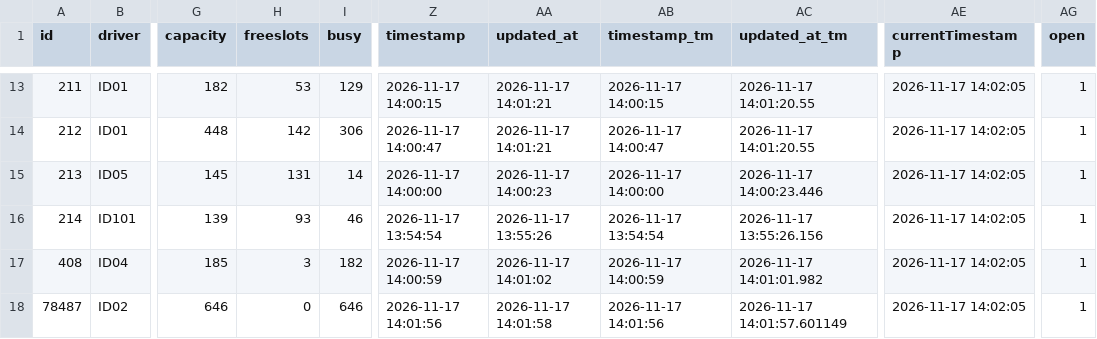
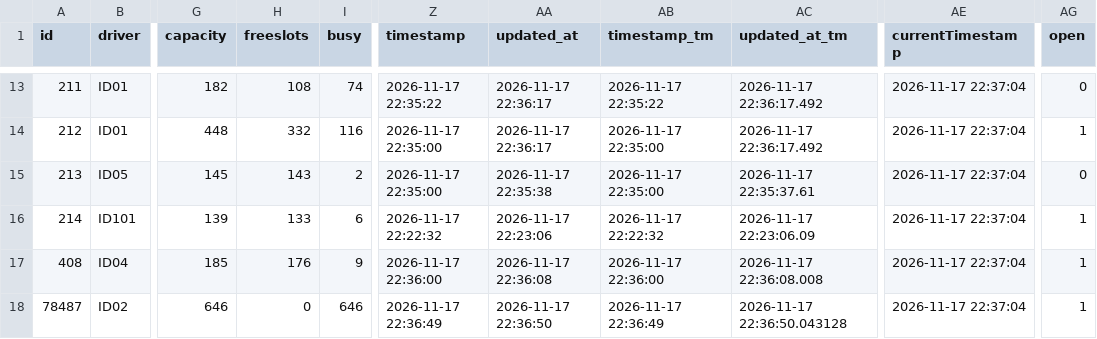
Before and after one commit to napo/parklogtrento, a CSV file: data/last_parks.csv, drawn as a sheet; only a part is shown, gaps mark what is left out; the diff covers the shown part only; the diff names each change by its address in the sheet, - before the commit and + after, or states it on an @@ line.

```diff
--- a/data/last_parks.csv
+++ b/data/last_parks.csv
-H13 (freeslots): 53
+H13 (freeslots): 108
-I13 (busy): 129
+I13 (busy): 74
-Z13 (timestamp): 2026-11-17 14:00:15
+Z13 (timestamp): 2026-11-17 22:35:22
-AA13:AA14 (updated_at): 2026-11-17 14:01:21
+AA13:AA14 (updated_at): 2026-11-17 22:36:17
-AB13 (timestamp_tm): 2026-11-17 14:00:15
+AB13 (timestamp_tm): 2026-11-17 22:35:22
-AC13:AC14 (updated_at_tm): 2026-11-17 14:01:20.55
+AC13:AC14 (updated_at_tm): 2026-11-17 22:36:17.492
-AE13:AE18 (currentTimestamp): 2026-11-17 14:02:05
+AE13:AE18 (currentTimestamp): 2026-11-17 22:37:04
-AG13 (open): 1
+AG13 (open): 0
-H14 (freeslots): 142
+H14 (freeslots): 332
-I14 (busy): 306
+I14 (busy): 116
-Z14 (timestamp): 2026-11-17 14:00:47
+Z14 (timestamp): 2026-11-17 22:35:00
-AB14 (timestamp_tm): 2026-11-17 14:00:47
+AB14 (timestamp_tm): 2026-11-17 22:35:00
-H15 (freeslots): 131
+H15 (freeslots): 143
-I15 (busy): 14
+I15 (busy): 2
-Z15 (timestamp): 2026-11-17 14:00:00
+Z15 (timestamp): 2026-11-17 22:35:00
-AA15 (updated_at): 2026-11-17 14:00:23
+AA15 (updated_at): 2026-11-17 22:35:38
-AB15 (timestamp_tm): 2026-11-17 14:00:00
+AB15 (timestamp_tm): 2026-11-17 22:35:00
-AC15 (updated_at_tm): 2026-11-17 14:00:23.446
+AC15 (updated_at_tm): 2026-11-17 22:35:37.61
-AG15 (open): 1
+AG15 (open): 0
-H16 (freeslots): 93
+H16 (freeslots): 133
-I16 (busy): 46
+I16 (busy): 6
-Z16 (timestamp): 2026-11-17 13:54:54
+Z16 (timestamp): 2026-11-17 22:22:32
-AA16 (updated_at): 2026-11-17 13:55:26
+AA16 (updated_at): 2026-11-17 22:23:06
-AB16 (timestamp_tm): 2026-11-17 13:54:54
+AB16 (timestamp_tm): 2026-11-17 22:22:32
-AC16 (updated_at_tm): 2026-11-17 13:55:26.156
+AC16 (updated_at_tm): 2026-11-17 22:23:06.09
-H17 (freeslots): 3
+H17 (freeslots): 176
-I17 (busy): 182
+I17 (busy): 9
-Z17 (timestamp): 2026-11-17 14:00:59
+Z17 (timestamp): 2026-11-17 22:36:00
-AA17 (updated_at): 2026-11-17 14:01:02
+AA17 (updated_at): 2026-11-17 22:36:08
-AB17 (timestamp_tm): 2026-11-17 14:00:59
+AB17 (timestamp_tm): 2026-11-17 22:36:00
-AC17 (updated_at_tm): 2026-11-17 14:01:01.982
+AC17 (updated_at_tm): 2026-11-17 22:36:08.008
-Z18 (timestamp): 2026-11-17 14:01:56
+Z18 (timestamp): 2026-11-17 22:36:49
-AA18 (updated_at): 2026-11-17 14:01:58
+AA18 (updated_at): 2026-11-17 22:36:50
-AB18 (timestamp_tm): 2026-11-17 14:01:56
+AB18 (timestamp_tm): 2026-11-17 22:36:49
-AC18 (updated_at_tm): 2026-11-17 14:01:57.601149
+AC18 (updated_at_tm): 2026-11-17 22:36:50.043128
```
Also changed, not shown: 85 edited cells elsewhere in this file, 1 other file.
